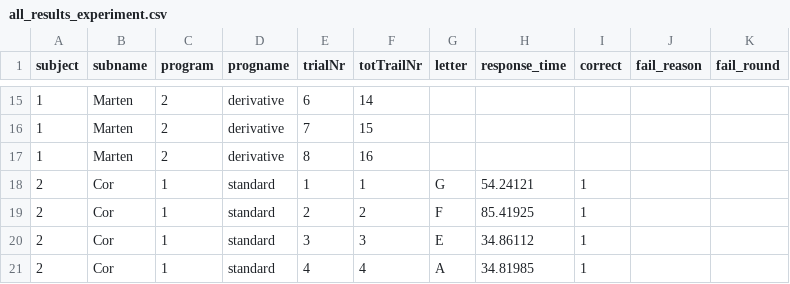
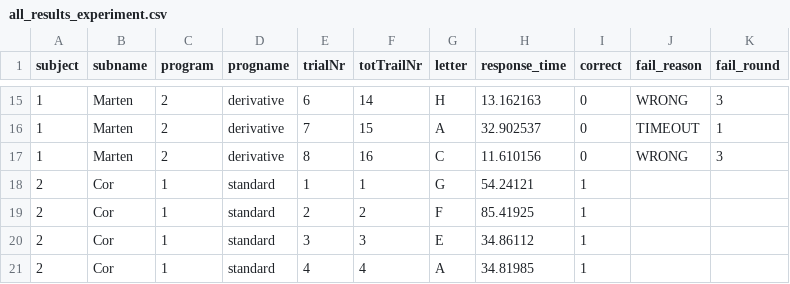
Before and after one commit to CorSteging/UserModels, a CSV file: data/all_results_experiment.csv, drawn as a sheet; only a part is shown, gaps mark what is left out; the diff covers the shown part only.

```diff
--- a/data/all_results_experiment.csv
+++ b/data/all_results_experiment.csv
@@ -15,4 +15,4 @@ subject, subname, program, progname, trialNr, totTrailNr, letter, response_time,
-1, Marten, 2, derivative, 6, 14, , , , ,
-1, Marten, 2, derivative, 7, 15, , , , ,
-1, Marten, 2, derivative, 8, 16, , , , ,
+1, Marten, 2, derivative, 6, 14, H, 13.162163, 0, WRONG, 3
+1, Marten, 2, derivative, 7, 15, A, 32.902537, 0, TIMEOUT, 1
+1, Marten, 2, derivative, 8, 16, C, 11.610156, 0, WRONG, 3
 2, Cor, 1, standard, 1, 1, G, 54.24121, 1,,
```
Also changed, not shown: 41 edited cells elsewhere in this file.
